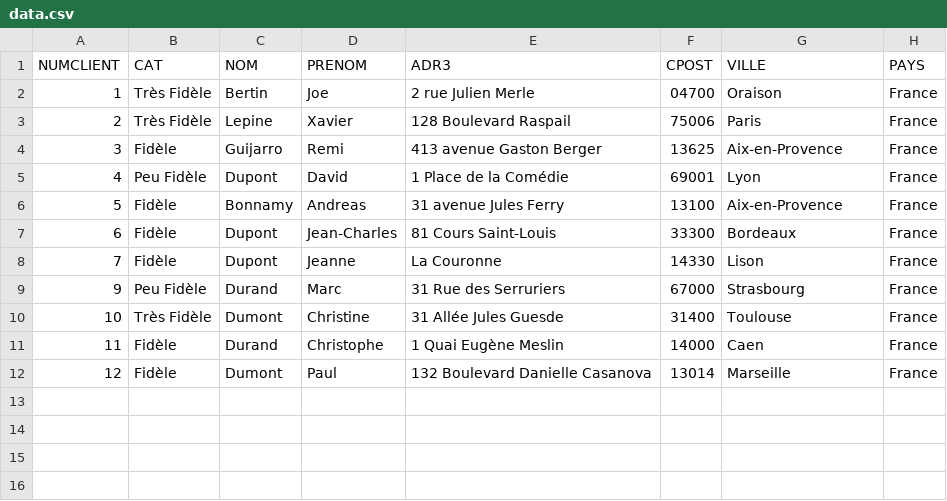
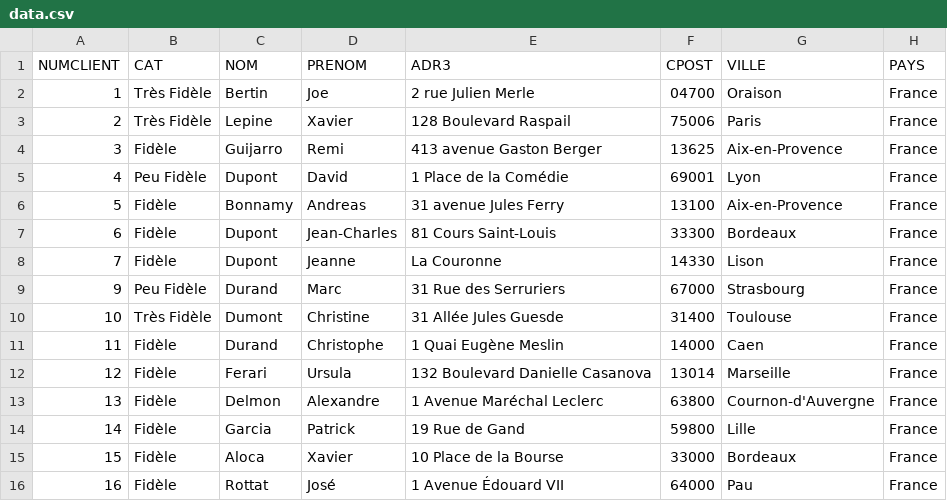
Before and after one commit to Remi-Guijarro/Ptut_Fondation_S4, a CSV file: src/fr/univ/amu/ressources/data.csv, drawn as a sheet.

```diff
--- a/src/fr/univ/amu/ressources/data.csv
+++ b/src/fr/univ/amu/ressources/data.csv
@@ -11,2 +11,6 @@ NUMCLIENT,CAT,NOM,PRENOM,ADR3,CPOST,VILLE,PAYS,
 11,Fidèle,Durand,Christophe,1 Quai Eugène Meslin,14000,Caen,France,
-12,Fidèle,Dumont,Paul,132 Boulevard Danielle Casanova,13014,Marseille,France,
+12,Fidèle,Ferari,Ursula,132 Boulevard Danielle Casanova,13014,Marseille,France,
+13,Fidèle,Delmon,Alexandre,1 Avenue Maréchal Leclerc,63800,Cournon-d'Auvergne,France,
+14,Fidèle,Garcia,Patrick,19 Rue de Gand,59800,Lille,France,
+15,Fidèle,Aloca,Xavier, 10 Place de la Bourse,33000,Bordeaux,France,
+16,Fidèle,Rottat,José, 1 Avenue Édouard VII,64000,Pau,France,
```
Also changed, not shown: 51 other files.
